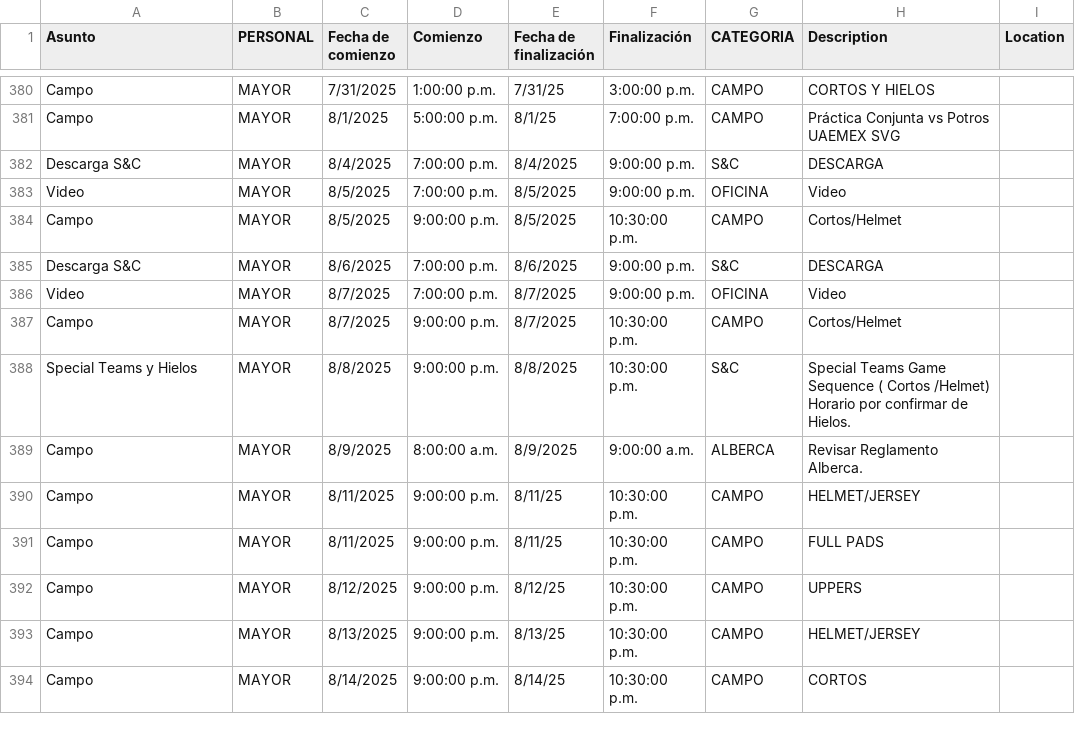
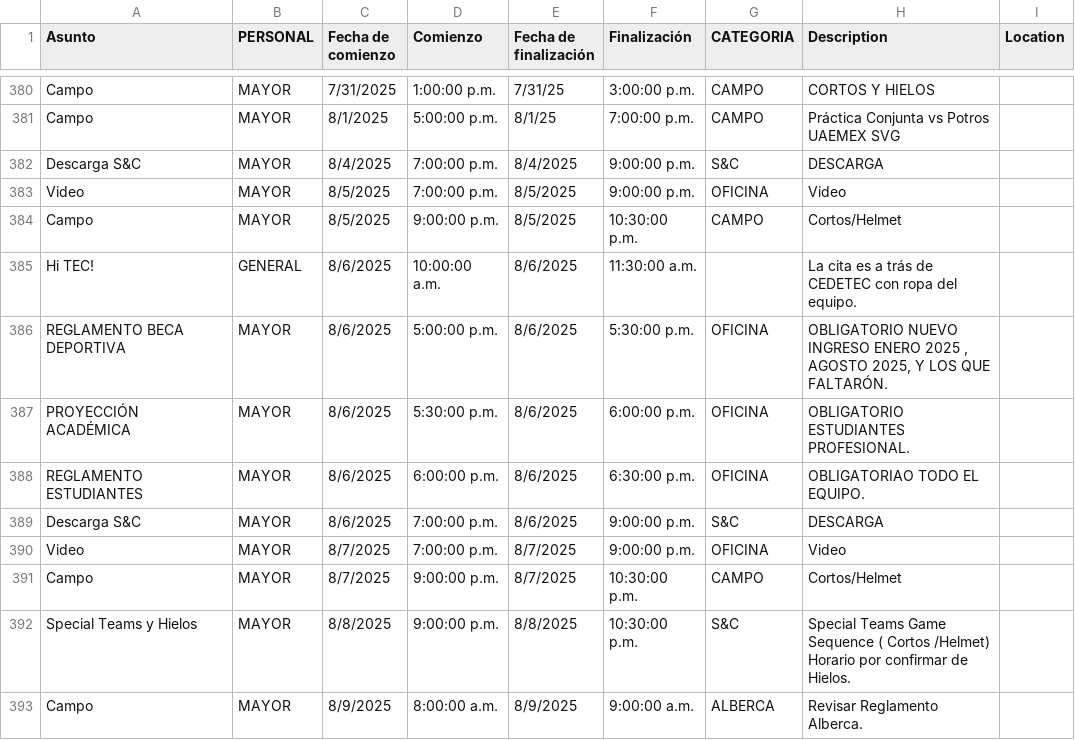
Before and after one commit to zagalseb/APPSVG, a TSV file: data.tsv, drawn as a sheet; only a part is shown, gaps mark what is left out; the shorter side is filled out with more unchanged rows; the diff names each change by its address in the sheet, - before the commit and + after, or states it on an @@ line.

Commit message:
Add files via upload

```diff
--- a/data.tsv
+++ b/data.tsv
+row 385: Hi TEC! | GENERAL | 8/6/2025 | 10:00:00 a.m. | 8/6/2025 | 11:30:00 a.m. |  | La cita es a trás de CEDETEC con ropa del equipo.
+row 386: REGLAMENTO BECA DEPORTIVA | MAYOR | 8/6/2025 | 5:00:00 p.m. | 8/6/2025 | 5:30:00 p.m. | OFICINA | OBLIGATORIO NUEVO INGRESO ENERO 2025 , AGOSTO 2025, Y LOS QUE FALTARÓN.
+row 387: PROYECCIÓN ACADÉMICA | MAYOR | 8/6/2025 | 5:30:00 p.m. | 8/6/2025 | 6:00:00 p.m. | OFICINA | OBLIGATORIO ESTUDIANTES PROFESIONAL.
+row 388: REGLAMENTO ESTUDIANTES | MAYOR | 8/6/2025 | 6:00:00 p.m. | 8/6/2025 | 6:30:00 p.m. | OFICINA | OBLIGATORIAO TODO EL EQUIPO.
```
